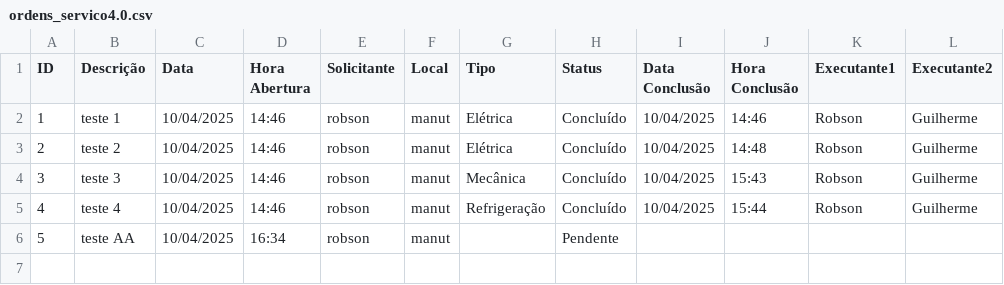
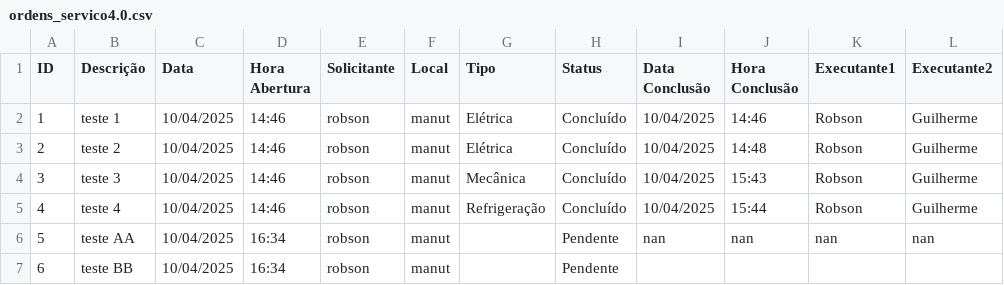
Before and after one commit to vilelarobson0971/OS_4.0, a CSV file: ordens_servico4.0.csv, drawn as a sheet.

Commit message:
Atualização automática do sistema de OS

```diff
--- a/ordens_servico4.0.csv
+++ b/ordens_servico4.0.csv
@@ -5,2 +5,3 @@ ID,Descrição,Data,Hora Abertura,Solicitante,Local,Tipo,Status,Data Conclusão,
 4,teste 4,10/04/2025,14:46,robson,manut,Refrigeração,Concluído,10/04/2025,15:44,Robson,Guilherme
-5,teste AA,10/04/2025,16:34,robson,manut,,Pendente,,,,
+5,teste AA,10/04/2025,16:34,robson,manut,,Pendente,nan,nan,nan,nan
+6,teste BB,10/04/2025,16:34,robson,manut,,Pendente,,,,
```
